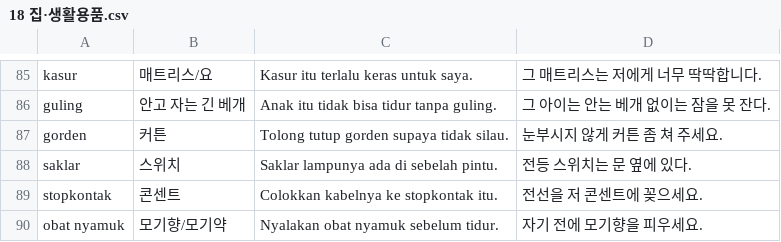
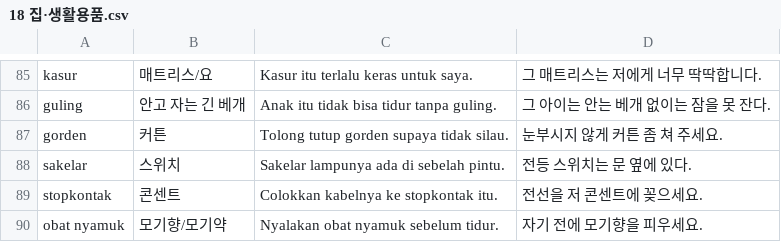
Before and after one commit to cura4world/idkr-buddy, a CSV file: data/categories/18 집·생활용품.csv, drawn as a sheet; only a part is shown, gaps mark what is left out.

```diff
--- a/data/categories/18 집·생활용품.csv
+++ b/data/categories/18 집·생활용품.csv
@@ -87,3 +87,3 @@ guling,안고 자는 긴 베개,Anak itu tidak bisa tidur tanpa guling.,그 아
 gorden,커튼,Tolong tutup gorden supaya tidak silau.,눈부시지 않게 커튼 좀 쳐 주세요.
-saklar,스위치,Saklar lampunya ada di sebelah pintu.,전등 스위치는 문 옆에 있다.
+sakelar,스위치,Sakelar lampunya ada di sebelah pintu.,전등 스위치는 문 옆에 있다.
 stopkontak,콘센트,Colokkan kabelnya ke stopkontak itu.,전선을 저 콘센트에 꽂으세요.
```
